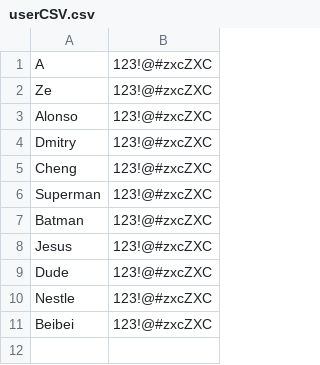
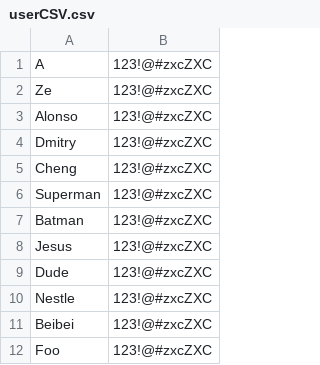
Before and after one commit to Ze-Q/LightRacer, a CSV file: res/userCSV.csv, drawn as a sheet.

```diff
--- a/res/userCSV.csv
+++ b/res/userCSV.csv
@@ -11 +11,2 @@ Nestle,123!@#zxcZXC
 Beibei,123!@#zxcZXC
+Foo,123!@#zxcZXC
```
Also changed, not shown: res/stats.csv, 13 other files.
